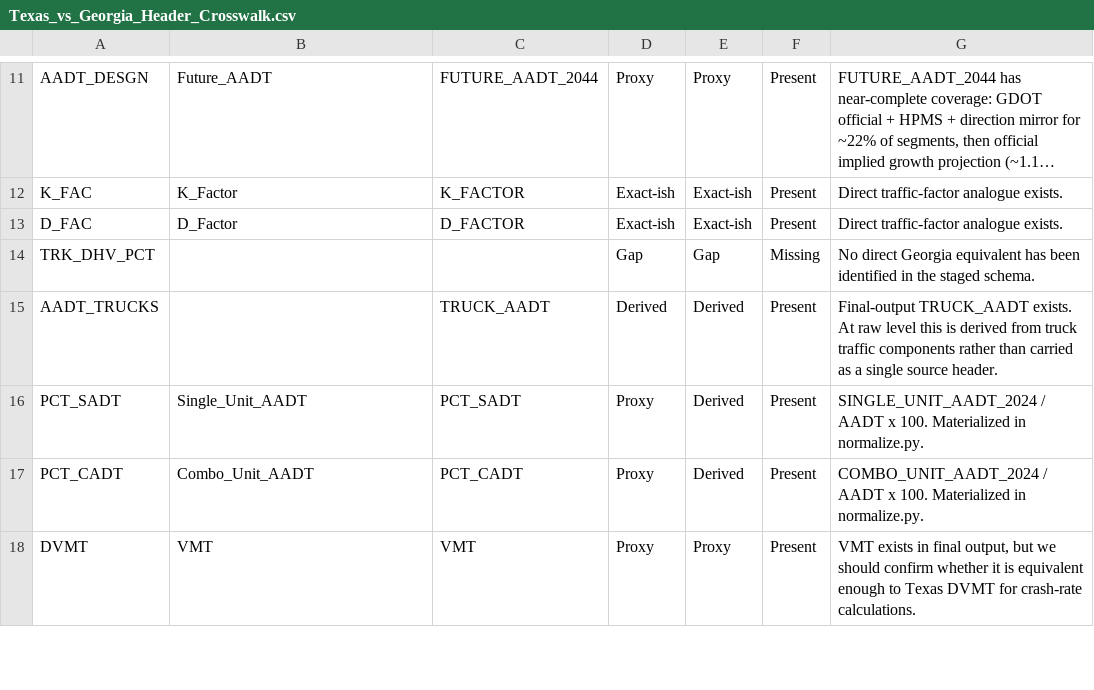
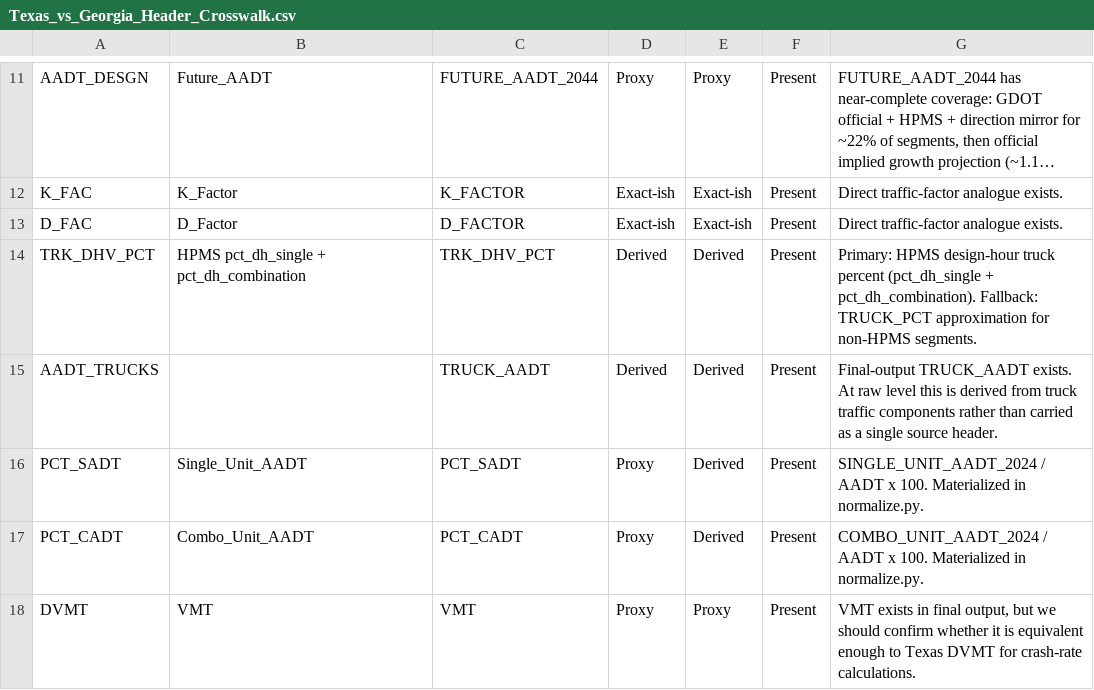
Before and after one commit to pine-j/Georgia-Statewide-Data-Pipeline, a CSV file: 00-Project-Management/Texas_vs_Georgia_Header_Crosswalk.csv, drawn as a sheet; only a part is shown, gaps mark what is left out; long unchanged cells end in ….

```diff
--- a/00-Project-Management/Texas_vs_Georgia_Header_Crosswalk.csv
+++ b/00-Project-Management/Texas_vs_Georgia_Header_Crosswalk.csv
@@ -13,3 +13,3 @@ K_FAC,K_Factor,K_FACTOR,Exact-ish,Exact-ish,Present,"Direct traffic-factor analo
 D_FAC,D_Factor,D_FACTOR,Exact-ish,Exact-ish,Present,"Direct traffic-factor analogue exists."
-TRK_DHV_PCT,,,Gap,Gap,Missing,"No direct Georgia equivalent has been identified in the staged schema."
+TRK_DHV_PCT,"HPMS pct_dh_single + pct_dh_combination",TRK_DHV_PCT,Derived,Derived,Present,"Primary: HPMS design-hour truck percent (pct_dh_single + pct_dh_combination). Fallback: TRUCK_PCT approximation for non-HPMS segments."
 AADT_TRUCKS,,TRUCK_AADT,Derived,Derived,Present,"Final-output TRUCK_AADT exists. At raw level this is derived from truck traffic components rather than carried as a single source header."
```
Also changed, not shown: 00-Project-Management/Pipeline-Documentation/data_dictionary.csv, 00-Project-Management/Texas_vs_Georgia_Data_Comparison.csv, 3 other files.
